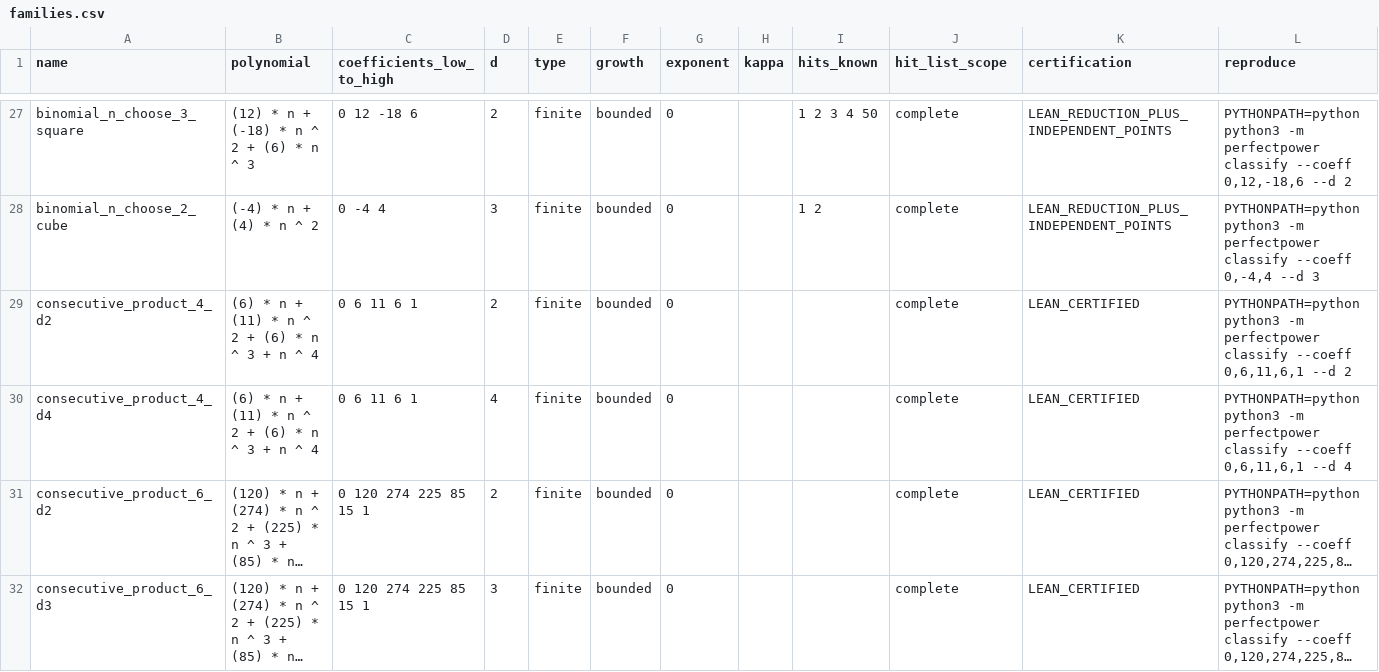
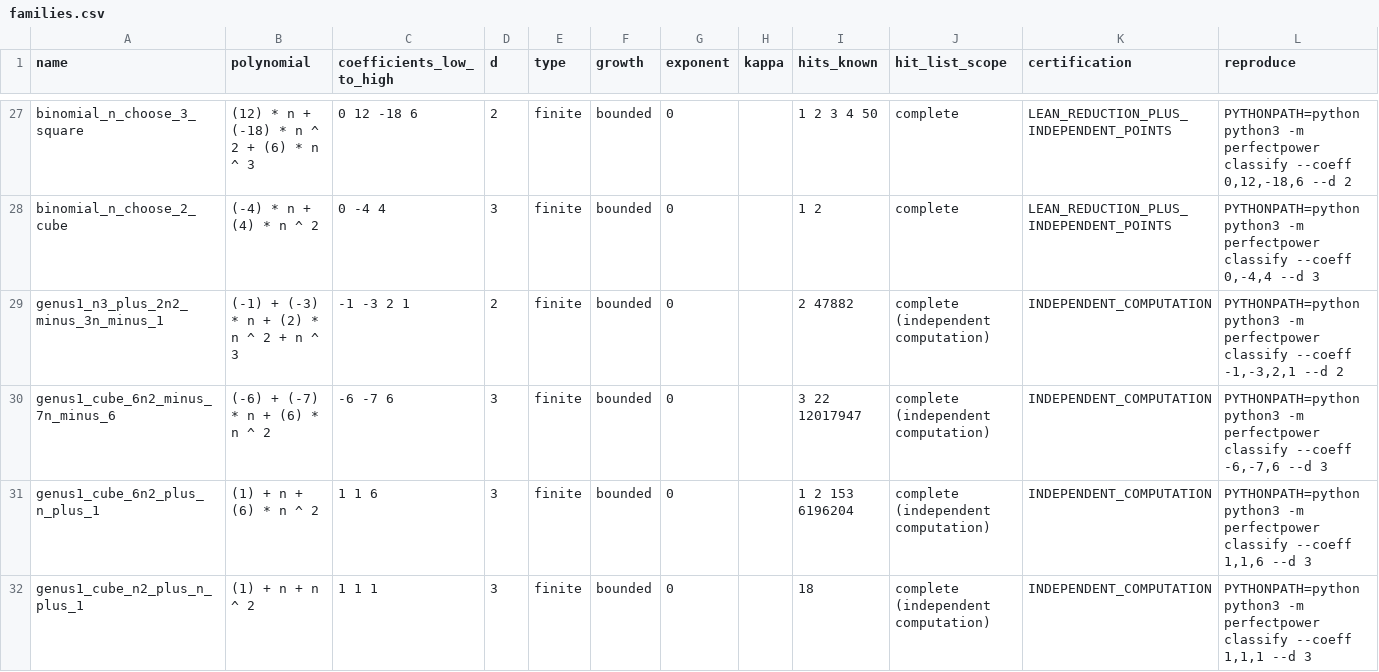
Before and after one commit to towre676-cloud/perfectpower, a CSV file: data/families.csv, drawn as a sheet; only a part is shown, gaps mark what is left out; the shorter side is filled out with more unchanged rows; long unchanged cells end in …; the diff covers the shown part only.

```diff
--- a/data/families.csv
+++ b/data/families.csv
@@ -28 +28,5 @@ binomial_n_choose_3_square,(12) * n + (-18) * n ^ 2 + (6) * n ^ 3,0 12 -18 6,2,f
 binomial_n_choose_2_cube,(-4) * n + (4) * n ^ 2,0 -4 4,3,finite,bounded,0,,1 2,complete,LEAN_REDUCTION_PLUS_INDEPENDENT_POINTS,"PYTHONPATH=python python3 -m perfectpower classify --coeff 0,-4,4 --d 3"
+genus1_n3_plus_2n2_minus_3n_minus_1,(-1) + (-3) * n + (2) * n ^ 2 + n ^ 3,-1 -3 2 1,2,finite,bounded,0,,2 47882,complete (independent computation),INDEPENDENT_COMPUTATION,"PYTHONPATH=python python3 -m perfectpower classify --coeff -1,-3,2,1 --d 2"
+genus1_cube_6n2_minus_7n_minus_6,(-6) + (-7) * n + (6) * n ^ 2,-6 -7 6,3,finite,bounded,0,,3 22 12017947,complete (independent computation),INDEPENDENT_COMPUTATION,"PYTHONPATH=python python3 -m perfectpower classify --coeff -6,-7,6 --d 3"
+genus1_cube_6n2_plus_n_plus_1,(1) + n + (6) * n ^ 2,1 1 6,3,finite,bounded,0,,1 2 153 6196204,complete (independent computation),INDEPENDENT_COMPUTATION,"PYTHONPATH=python python3 -m perfectpower classify --coeff 1,1,6 --d 3"
+genus1_cube_n2_plus_n_plus_1,(1) + n + n ^ 2,1 1 1,3,finite,bounded,0,,18,complete (independent computation),INDEPENDENT_COMPUTATION,"PYTHONPATH=python python3 -m perfectpower classify --coeff 1,1,1 --d 3"
```
Also changed, not shown: 3 added rows elsewhere in this file, 50 other files.
